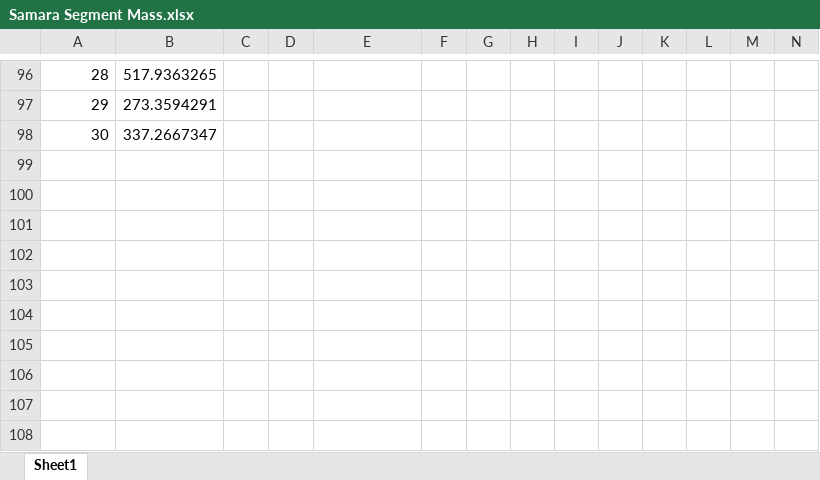
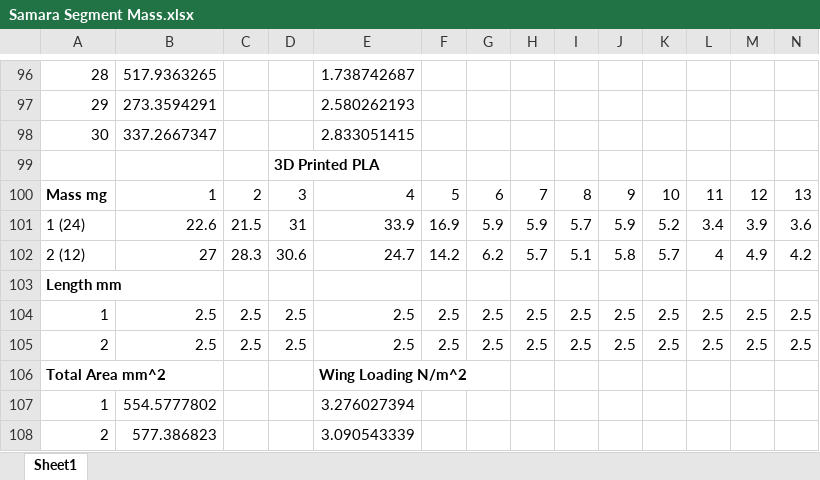
Before and after one commit to RossDynamics/team-samara, an Excel workbook: Density Study/Samara Segment Mass.xlsx, sheet Sheet1, drawn as a sheet; only a part is shown, gaps mark what is left out; values as stored, in another font and other column widths than the file's, no borders; charts and pictures not drawn; rows hold the shown columns only; the diff covers the shown part only; the diff names each change by its address in the sheet, - before the commit and + after, or states it on an @@ line.

Commit message:
Updated spreadsheet and code to add 3D printed samaras

```diff
--- a/Density Study/Samara Segment Mass.xlsx (sheet Sheet1)
+++ b/Density Study/Samara Segment Mass.xlsx (sheet Sheet1)
-E96: (empty)
+E96: 1.738742687
-E97: (empty)
+E97: 2.580262193
-E98: (empty)
+E98: 2.833051415
+row 99:  |  |  | 3D Printed PLA
+row 100: Mass mg | 1 | 2 | 3 | 4 | 5 | 6 | 7 | 8 | 9 | 10 | 11 | 12 | 13
+row 101: 1 (24) | 22.6 | 21.5 | 31 | 33.9 | 16.9 | 5.9 | 5.9 | 5.7 | 5.9 | 5.2 | 3.4 | 3.9 | 3.6
+row 102: 2 (12) | 27 | 28.3 | 30.6 | 24.7 | 14.2 | 6.2 | 5.7 | 5.1 | 5.8 | 5.7 | 4 | 4.9 | 4.2
+row 103: Length mm
+row 104: 1 | 2.5 | 2.5 | 2.5 | 2.5 | 2.5 | 2.5 | 2.5 | 2.5 | 2.5 | 2.5 | 2.5 | 2.5 | 2.5
+row 105: 2 | 2.5 | 2.5 | 2.5 | 2.5 | 2.5 | 2.5 | 2.5 | 2.5 | 2.5 | 2.5 | 2.5 | 2.5 | 2.5
+row 106: Total Area mm^2 |  |  |  | Wing Loading N/m^2
+row 107: 1 | 554.5777802 |  |  | 3.276027394
+row 108: 2 | 577.386823 |  |  | 3.090543339
```
Also changed, not shown: 28 edited cells elsewhere in this sheet, 9 other files.
